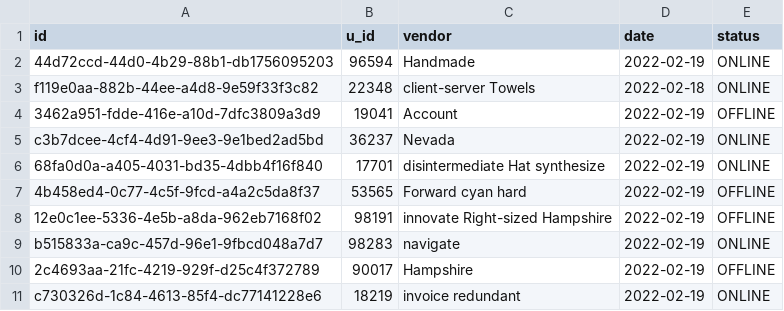
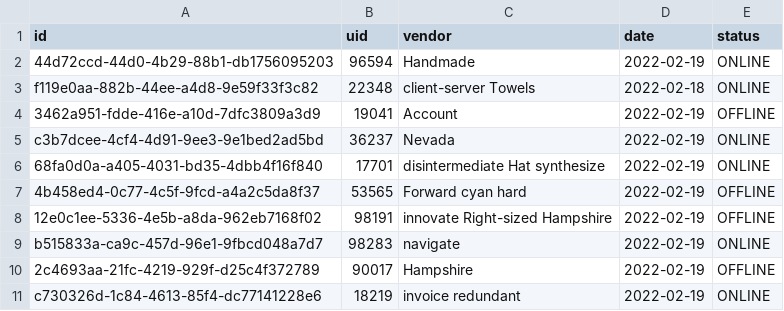
Before and after one commit to FrankSiret/spring-boot-gateway, a CSV file: src/main/resources/config/liquibase/fake-data/device.csv, drawn as a sheet.

```diff
--- a/src/main/resources/config/liquibase/fake-data/device.csv
+++ b/src/main/resources/config/liquibase/fake-data/device.csv
@@ -1,2 +1,2 @@
-id;u_id;vendor;date;status
+id;uid;vendor;date;status
 44d72ccd-44d0-4b29-88b1-db1756095203;96594;Handmade;2022-02-19;ONLINE
```
Also changed, not shown: 28 other files.
